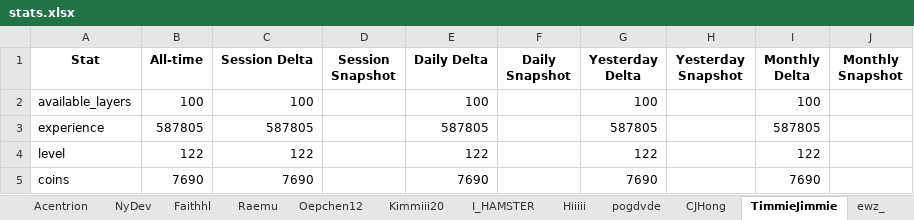
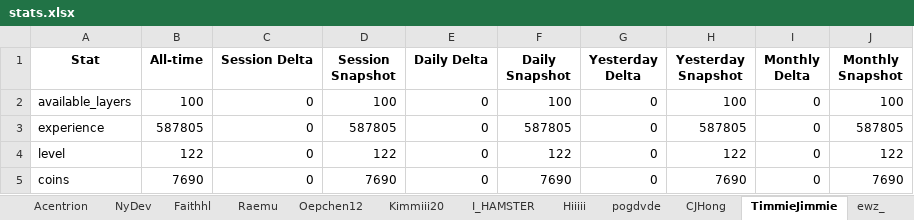
Before and after one commit to Chuckegg/Sheep-wars-bot-api, an Excel workbook: stats.xlsx, sheet TimmieJimmie, drawn as a sheet; only a part is shown; values as stored, in another font and other column widths than the file's, no borders; the diff covers the shown part only; the diff names each change by its address in the sheet, - before the commit and + after, or states it on an @@ line.

```diff
--- a/stats.xlsx (sheet TimmieJimmie)
+++ b/stats.xlsx (sheet TimmieJimmie)
-C2 (Session Delta): 100
+C2 (Session Delta): 0
-D2 (Session Snapshot): (empty)
+D2 (Session Snapshot): 100
-E2 (Daily Delta): 100
+E2 (Daily Delta): 0
-F2 (Daily Snapshot): (empty)
+F2 (Daily Snapshot): 100
-G2 (Yesterday Delta): 100
+G2 (Yesterday Delta): 0
-H2 (Yesterday Snapshot): (empty)
+H2 (Yesterday Snapshot): 100
-I2 (Monthly Delta): 100
+I2 (Monthly Delta): 0
-J2 (Monthly Snapshot): (empty)
+J2 (Monthly Snapshot): 100
-C3 (Session Delta): 587805
+C3 (Session Delta): 0
-D3 (Session Snapshot): (empty)
+D3 (Session Snapshot): 587805
-E3 (Daily Delta): 587805
+E3 (Daily Delta): 0
-F3 (Daily Snapshot): (empty)
+F3 (Daily Snapshot): 587805
-G3 (Yesterday Delta): 587805
+G3 (Yesterday Delta): 0
-H3 (Yesterday Snapshot): (empty)
+H3 (Yesterday Snapshot): 587805
-I3 (Monthly Delta): 587805
+I3 (Monthly Delta): 0
-J3 (Monthly Snapshot): (empty)
+J3 (Monthly Snapshot): 587805
-C4 (Session Delta): 122
+C4 (Session Delta): 0
-D4 (Session Snapshot): (empty)
+D4 (Session Snapshot): 122
-E4 (Daily Delta): 122
+E4 (Daily Delta): 0
-F4 (Daily Snapshot): (empty)
+F4 (Daily Snapshot): 122
-G4 (Yesterday Delta): 122
+G4 (Yesterday Delta): 0
-H4 (Yesterday Snapshot): (empty)
+H4 (Yesterday Snapshot): 122
-I4 (Monthly Delta): 122
+I4 (Monthly Delta): 0
-J4 (Monthly Snapshot): (empty)
+J4 (Monthly Snapshot): 122
-C5 (Session Delta): 7690
+C5 (Session Delta): 0
-D5 (Session Snapshot): (empty)
+D5 (Session Snapshot): 7690
-E5 (Daily Delta): 7690
+E5 (Daily Delta): 0
-F5 (Daily Snapshot): (empty)
+F5 (Daily Snapshot): 7690
-G5 (Yesterday Delta): 7690
+G5 (Yesterday Delta): 0
-H5 (Yesterday Snapshot): (empty)
+H5 (Yesterday Snapshot): 7690
-I5 (Monthly Delta): 7690
+I5 (Monthly Delta): 0
-J5 (Monthly Snapshot): (empty)
+J5 (Monthly Snapshot): 7690
```
Also changed, not shown: 136 edited cells elsewhere in this sheet, sheet Acentrion, sheet Kimmiii20, sheet ewz_, sheet pogdvde, sheet KabutoKat, sheet leoneyl, 35 more sheets, other sheet tabs, 9 other files.
